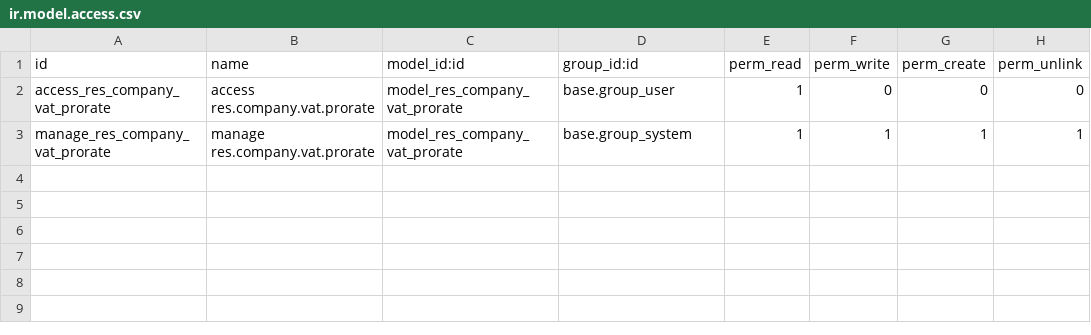
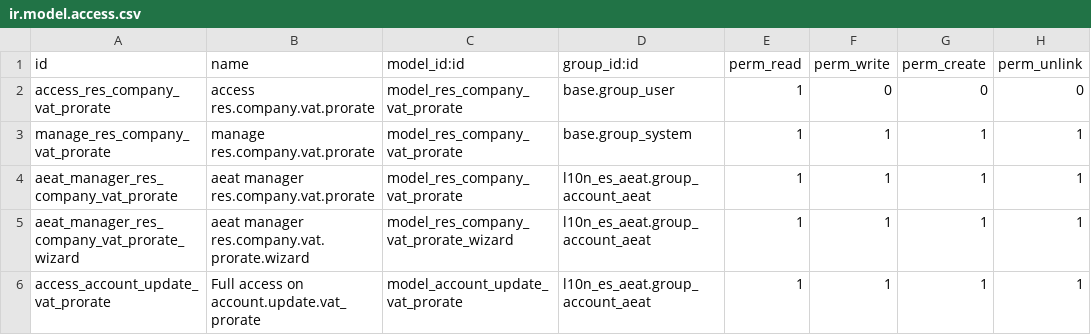
Before and after one commit to Tecnativa/l10n-spain, a CSV file: l10n_es_vat_prorate/security/ir.model.access.csv, drawn as a sheet.

Commit message:
[IMP] l10n_es_vat_prorate: update prorate data with wizard

```diff
--- a/l10n_es_vat_prorate/security/ir.model.access.csv
+++ b/l10n_es_vat_prorate/security/ir.model.access.csv
@@ -3 +3,4 @@ access_res_company_vat_prorate,access res.company.vat.prorate,model_res_company_
 manage_res_company_vat_prorate,manage res.company.vat.prorate,model_res_company_vat_prorate,base.group_system,1,1,1,1
+aeat_manager_res_company_vat_prorate,aeat manager res.company.vat.prorate,model_res_company_vat_prorate,l10n_es_aeat.group_account_aeat,1,1,1,1
+aeat_manager_res_company_vat_prorate_wizard,aeat manager res.company.vat.prorate.wizard,model_res_company_vat_prorate_wizard,l10n_es_aeat.group_account_aeat,1,1,1,1
+access_account_update_vat_prorate,Full access on account.update.vat_prorate,model_account_update_vat_prorate,l10n_es_aeat.group_account_aeat,1,1,1,1
```
Also changed, not shown: 13 other files.
